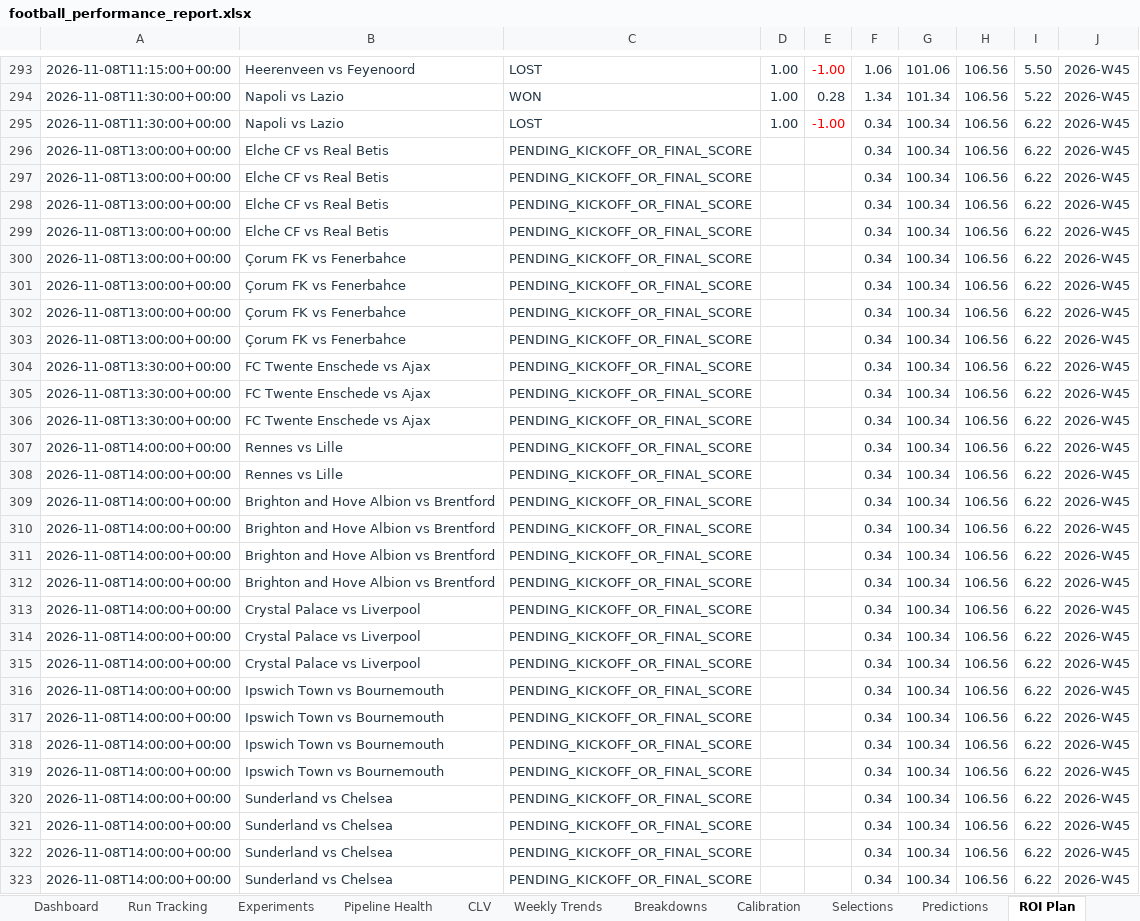
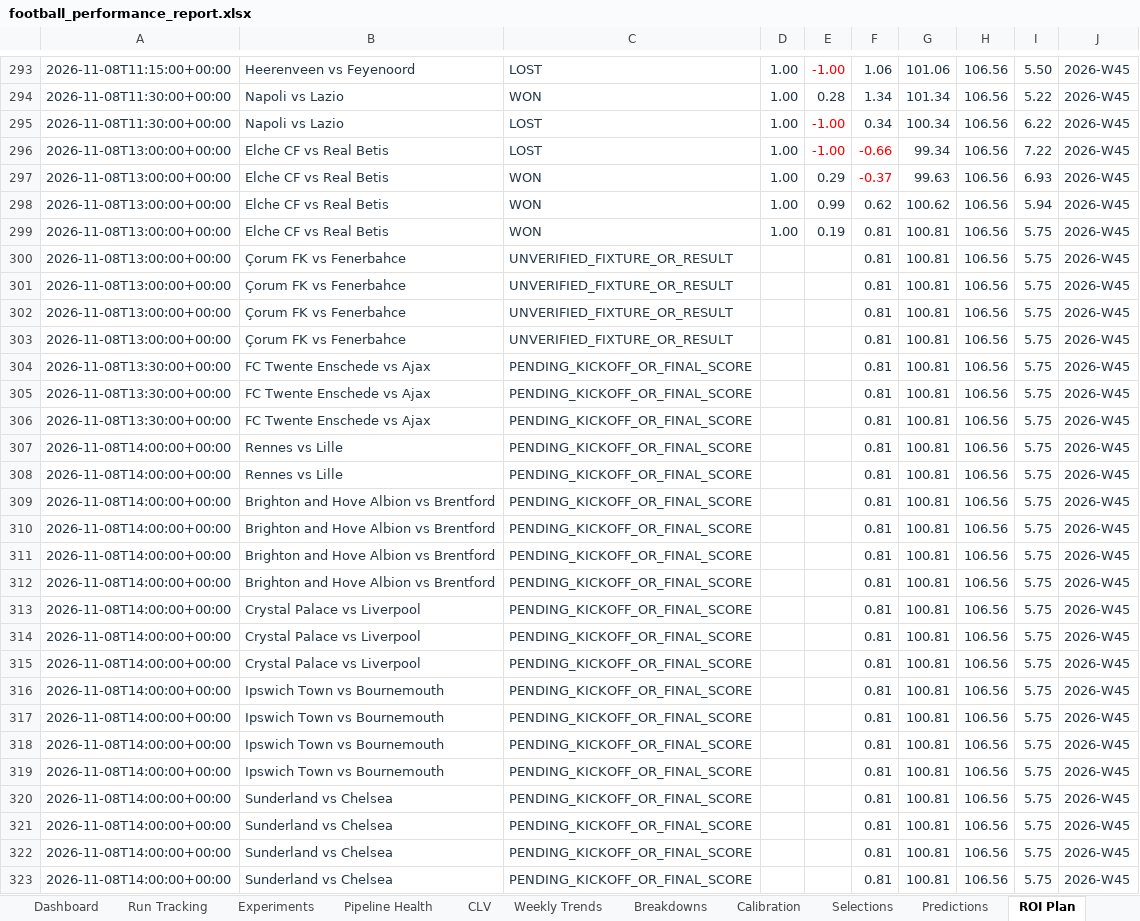
Before and after one commit to paulmaina/football-value-pipeline, an Excel workbook: football_output_v2/readable/football_performance_report.xlsx, sheet ROI Plan, drawn as a sheet; only a part is shown, gaps mark what is left out; values as stored, in another font and other column widths than the file's, no borders; conditional formats and table styles not drawn; the diff covers the shown part only; the diff names each change by its address in the sheet, - before the commit and + after, or states it on an @@ line.

```diff
--- a/football_output_v2/readable/football_performance_report.xlsx (sheet ROI Plan)
+++ b/football_output_v2/readable/football_performance_report.xlsx (sheet ROI Plan)
-C296: PENDING_KICKOFF_OR_FINAL_SCORE
+C296: LOST
-D296:D299: (empty)
+D296:D299: 1.00
-E296: (empty)
+E296: -1.00
-F296: 0.34
+F296: -0.66
-F296:F297 text colour: #243746
+F296:F297 text colour: #FF0000
-G296: 100.34
+G296: 99.34
-I296: 6.22
+I296: 7.22
-C297:C299: PENDING_KICKOFF_OR_FINAL_SCORE
+C297:C299: WON
-E297: (empty)
+E297: 0.29
-F297: 0.34
+F297: -0.37
-G297: 100.34
+G297: 99.63
-I297: 6.22
+I297: 6.93
-E298: (empty)
+E298: 0.99
-F298: 0.34
+F298: 0.62
-G298: 100.34
+G298: 100.62
-I298: 6.22
+I298: 5.94
-E299: (empty)
+E299: 0.19
-F299:F323: 0.34
+F299:F323: 0.81
-G299:G323: 100.34
+G299:G323: 100.81
-I299:I323: 6.22
+I299:I323: 5.75
-C300:C303: PENDING_KICKOFF_OR_FINAL_SCORE
+C300:C303: UNVERIFIED_FIXTURE_OR_RESULT
```
Also changed, not shown: 240 edited cells elsewhere in this sheet, sheet Breakdowns, sheet Run Tracking, sheet Dashboard, sheet Selections, sheet Pipeline Health, sheet Calibration, 3 more sheets, hidden cells, charts or pictures, 28 other files.
